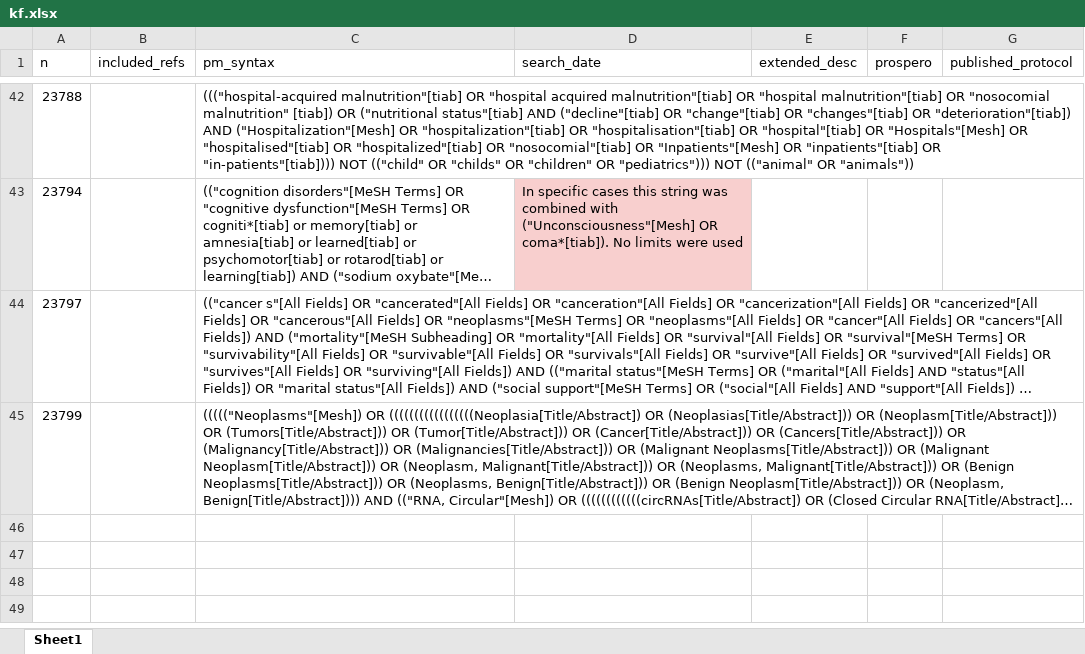
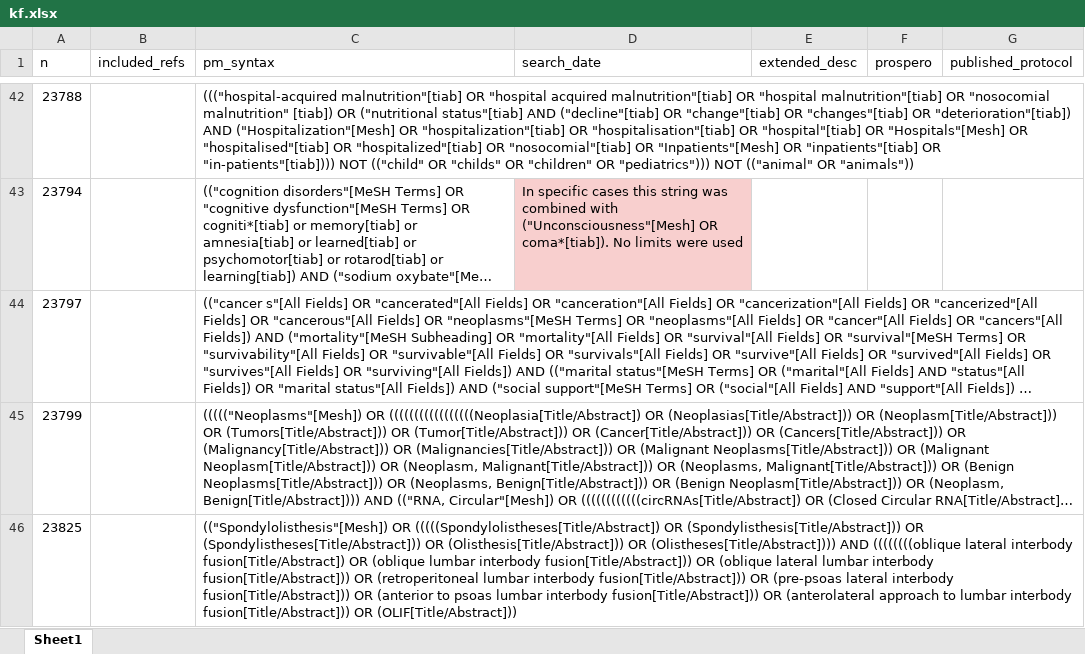
Before and after one commit to alireza5969/dmsr-data, an Excel workbook: data/kf.xlsx, sheet Sheet1, drawn as a sheet; only a part is shown, gaps mark what is left out; long unchanged cells end in …; values as stored, in another font and other column widths than the file's, no borders; the diff covers the shown part only; the diff names each change by its address in the sheet, - before the commit and + after, or states it on an @@ line.

```diff
--- a/data/kf.xlsx (sheet Sheet1)
+++ b/data/kf.xlsx (sheet Sheet1)
+row 46: 23825 |  | (("Spondylolisthesis"[Mesh]) OR (((((Spondylolistheses[Title/Abstract]) OR (Spondylisthesis[Title/Abstract])) OR (Spondylistheses[Title/Abstract])) OR (Olisthesis[Title/Abstract])) OR (Olistheses[Title/Abstract]))) AND ((((((((oblique lateral interbody fusion[Title/Abstract]) OR (oblique lumbar interbody fusion[Title/Abstract])) OR (oblique lateral lumbar interbody fusion[Title/Abstract])) OR (retroperitoneal lumbar interbody fusion[Title/Abstract])) OR (pre-psoas lateral interbody fusion[Title/Abstract])) OR (anterior to psoas lumbar interbody fusion[Title/Abstract])) OR (anterolateral approach to lumbar interbody fusion[Title/Abstract])) OR (OLIF[Title/Abstract]))
```
Also changed, not shown: 3 added rows elsewhere in this sheet, 2 other files.
